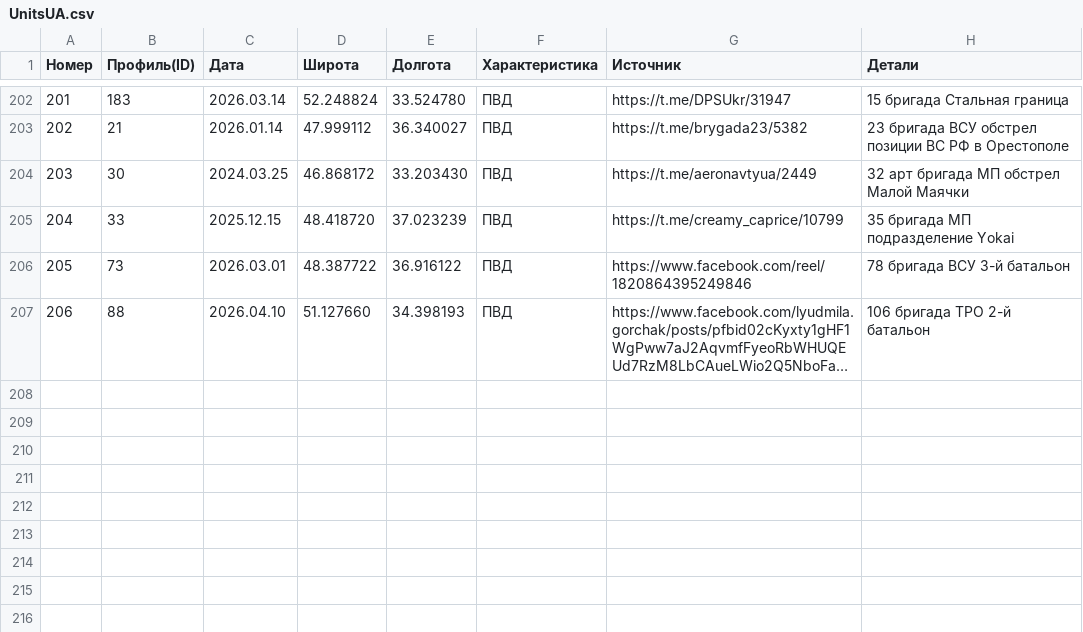
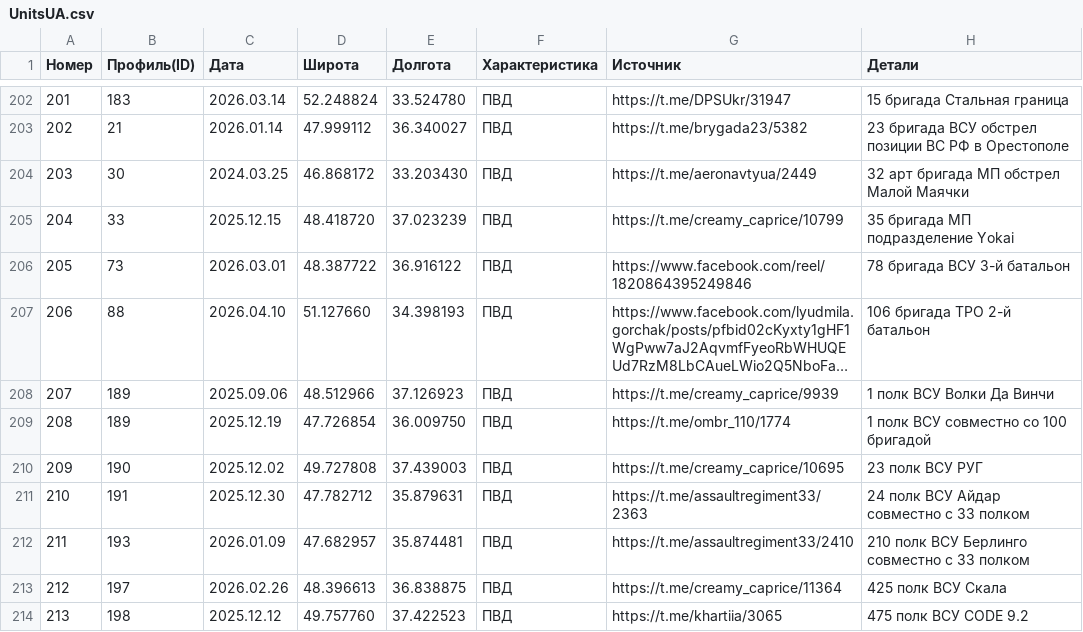
Before and after one commit to creamy-caprice/dataviewer, a CSV file: kml/Geolocations/UnitsUA.csv, drawn as a sheet; only a part is shown, gaps mark what is left out; long unchanged cells end in …; the diff names each change by its address in the sheet, - before the commit and + after, or states it on an @@ line.

Commit message:
Add files via upload

```diff
--- a/kml/Geolocations/UnitsUA.csv
+++ b/kml/Geolocations/UnitsUA.csv
+row 208: 207 | 189 | 2025.09.06 | 48.512966 | 37.126923 | ПВД | https://t.me/creamy_caprice/9939 | 1 полк ВСУ Волки Да Винчи
+row 209: 208 | 189 | 2025.12.19 | 47.726854 | 36.009750 | ПВД | https://t.me/ombr_110/1774 | 1 полк ВСУ совместно со 100 бригадой
+row 210: 209 | 190 | 2025.12.02 | 49.727808 | 37.439003 | ПВД | https://t.me/creamy_caprice/10695 | 23 полк ВСУ РУГ
+row 211: 210 | 191 | 2025.12.30 | 47.782712 | 35.879631 | ПВД | https://t.me/assaultregiment33/2363 | 24 полк ВСУ Айдар совместно с 33 полком
+row 212: 211 | 193 | 2026.01.09 | 47.682957 | 35.874481 | ПВД | https://t.me/assaultregiment33/2410 | 210 полк ВСУ Берлинго совместно с 33 полком
+row 213: 212 | 197 | 2026.02.26 | 48.396613 | 36.838875 | ПВД | https://t.me/creamy_caprice/11364 | 425 полк ВСУ Скала
+row 214: 213 | 198 | 2025.12.12 | 49.757760 | 37.422523 | ПВД | https://t.me/khartiia/3065 | 475 полк ВСУ CODE 9.2
```
